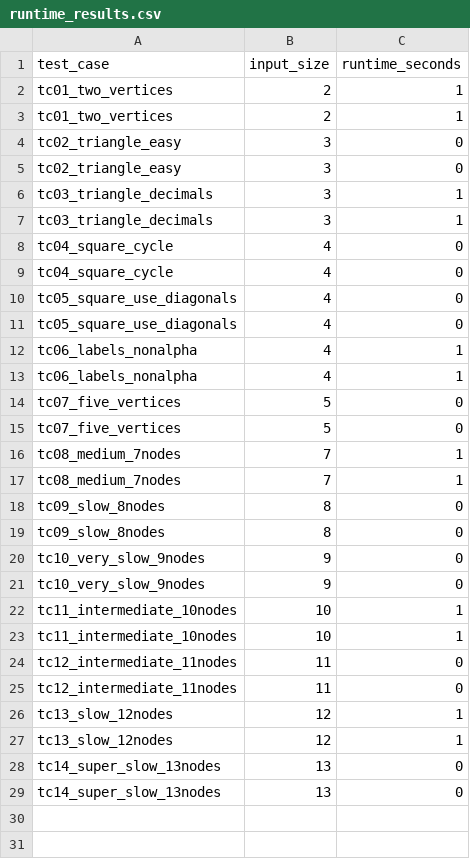
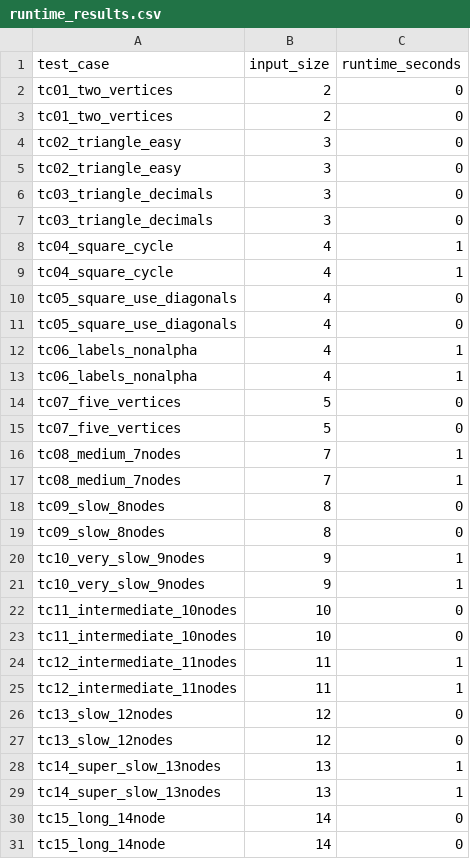
Before and after one commit to Stevedorm/CS412Final, a CSV file: exact_solution/test_cases/runtime_results.csv, drawn as a sheet.

```diff
--- a/exact_solution/test_cases/runtime_results.csv
+++ b/exact_solution/test_cases/runtime_results.csv
@@ -1,10 +1,10 @@
 test_case,input_size,runtime_seconds
-tc01_two_vertices,2,1
-tc01_two_vertices,2,1
+tc01_two_vertices,2,0
+tc01_two_vertices,2,0
 tc02_triangle_easy,3,0
 tc02_triangle_easy,3,0
-tc03_triangle_decimals,3,1
-tc03_triangle_decimals,3,1
-tc04_square_cycle,4,0
-tc04_square_cycle,4,0
+tc03_triangle_decimals,3,0
+tc03_triangle_decimals,3,0
+tc04_square_cycle,4,1
+tc04_square_cycle,4,1
 tc05_square_use_diagonals,4,0
@@ -19,11 +19,13 @@ tc09_slow_8nodes,8,0
 tc09_slow_8nodes,8,0
-tc10_very_slow_9nodes,9,0
-tc10_very_slow_9nodes,9,0
-tc11_intermediate_10nodes,10,1
-tc11_intermediate_10nodes,10,1
-tc12_intermediate_11nodes,11,0
-tc12_intermediate_11nodes,11,0
-tc13_slow_12nodes,12,1
-tc13_slow_12nodes,12,1
-tc14_super_slow_13nodes,13,0
-tc14_super_slow_13nodes,13,0
+tc10_very_slow_9nodes,9,1
+tc10_very_slow_9nodes,9,1
+tc11_intermediate_10nodes,10,0
+tc11_intermediate_10nodes,10,0
+tc12_intermediate_11nodes,11,1
+tc12_intermediate_11nodes,11,1
+tc13_slow_12nodes,12,0
+tc13_slow_12nodes,12,0
+tc14_super_slow_13nodes,13,1
+tc14_super_slow_13nodes,13,1
+tc15_long_14node,14,0
+tc15_long_14node,14,0
```
Also changed, not shown: approx_solution/test_cases/approx_vs_exact_results.csv, approx_solution/test_cases/runtime_results.csv, 47 other files.
